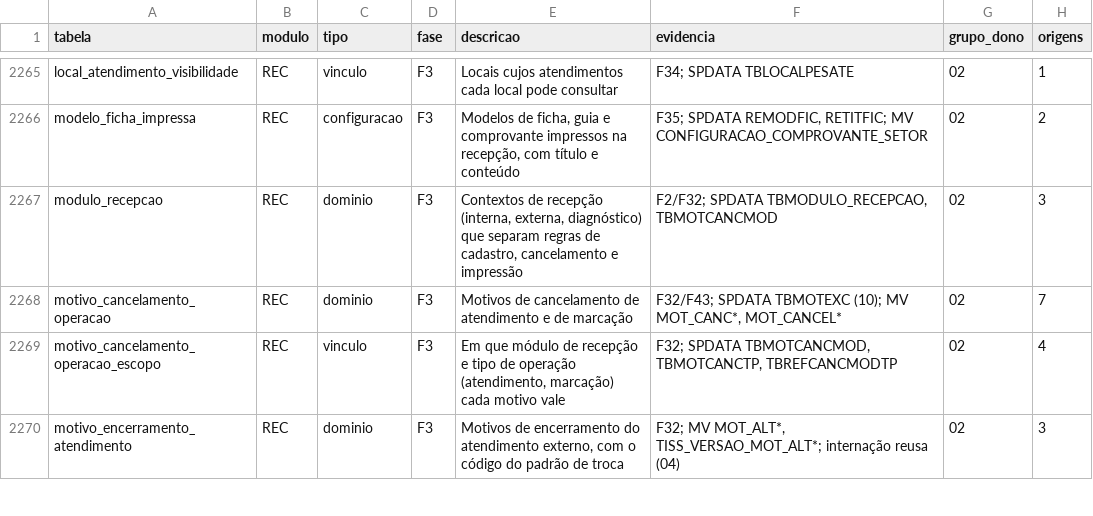
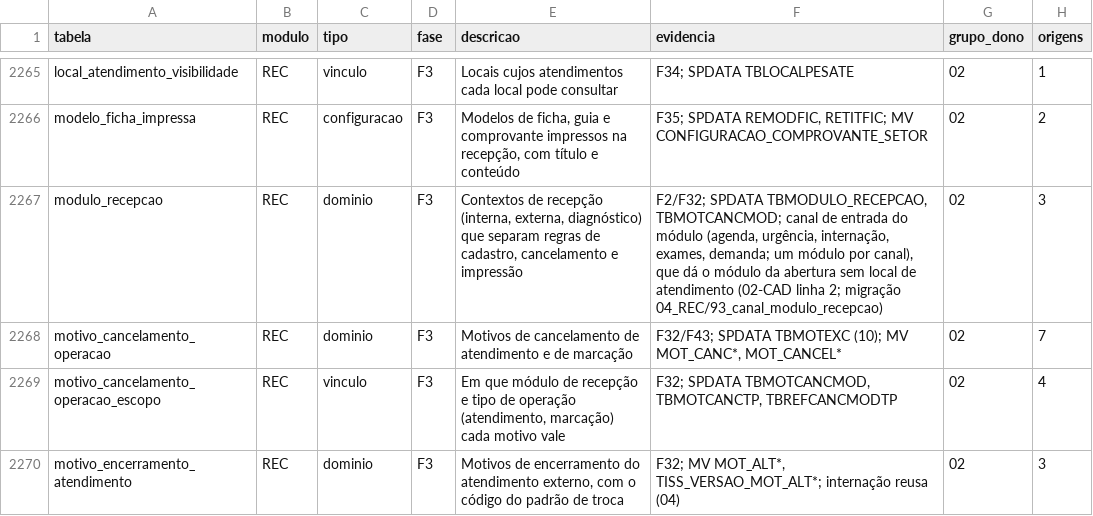
Before and after one commit to mmalves-ai/sante-sgh-mariadb, a TSV file: docs/analise/rodada2/final/catalogo.tsv, drawn as a sheet; only a part is shown, gaps mark what is left out.

```diff
--- a/docs/analise/rodada2/final/catalogo.tsv
+++ b/docs/analise/rodada2/final/catalogo.tsv
@@ -2266,3 +2266,3 @@ local_atendimento_visibilidade	REC	vinculo	F3	Locais cujos atendimentos cada loc
 modelo_ficha_impressa	REC	configuracao	F3	Modelos de ficha, guia e comprovante impressos na recepção, com título e conteúdo	F35; SPDATA REMODFIC, RETITFIC; MV CONFIGURACAO_COMPROVANTE_SETOR	02	2
-modulo_recepcao	REC	dominio	F3	Contextos de recepção (interna, externa, diagnóstico) que separam regras de cadastro, cancelamento e impressão	F2/F32; SPDATA TBMODULO_RECEPCAO, TBMOTCANCMOD	02	3
+modulo_recepcao	REC	dominio	F3	Contextos de recepção (interna, externa, diagnóstico) que separam regras de cadastro, cancelamento e impressão	F2/F32; SPDATA TBMODULO_RECEPCAO, TBMOTCANCMOD; canal de entrada do módulo (agenda, urgência, internação, exames, demanda; um módulo por canal), que dá o módulo da abertura sem local de atendimento (02-CAD linha 2; migração 04_REC/93_canal_modulo_recepcao)	02	3
 motivo_cancelamento_operacao	REC	dominio	F3	Motivos de cancelamento de atendimento e de marcação	F32/F43; SPDATA TBMOTEXC (10); MV MOT_CANC*, MOT_CANCEL*	02	7
```
Also changed, not shown: 10 other files.
